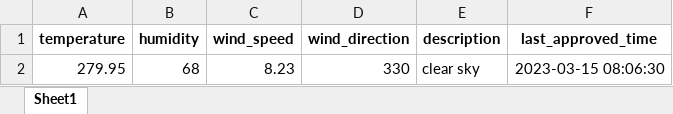
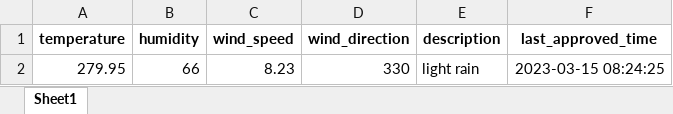
Before and after one commit to 13w13/test, an Excel workbook: weather_forecast.xlsx, sheet Sheet1, drawn as a sheet; values as stored, in another font and other column widths than the file's, no borders; the diff names each change by its address in the sheet, - before the commit and + after, or states it on an @@ line.

Commit message:
Update weather forecast

```diff
--- a/weather_forecast.xlsx (sheet Sheet1)
+++ b/weather_forecast.xlsx (sheet Sheet1)
-B2 (humidity): 68
+B2 (humidity): 66
-E2 (description): clear sky
+E2 (description): light rain
-F2 (last_approved_time): 2023-03-15 08:06:30
+F2 (last_approved_time): 2023-03-15 08:24:25
```
